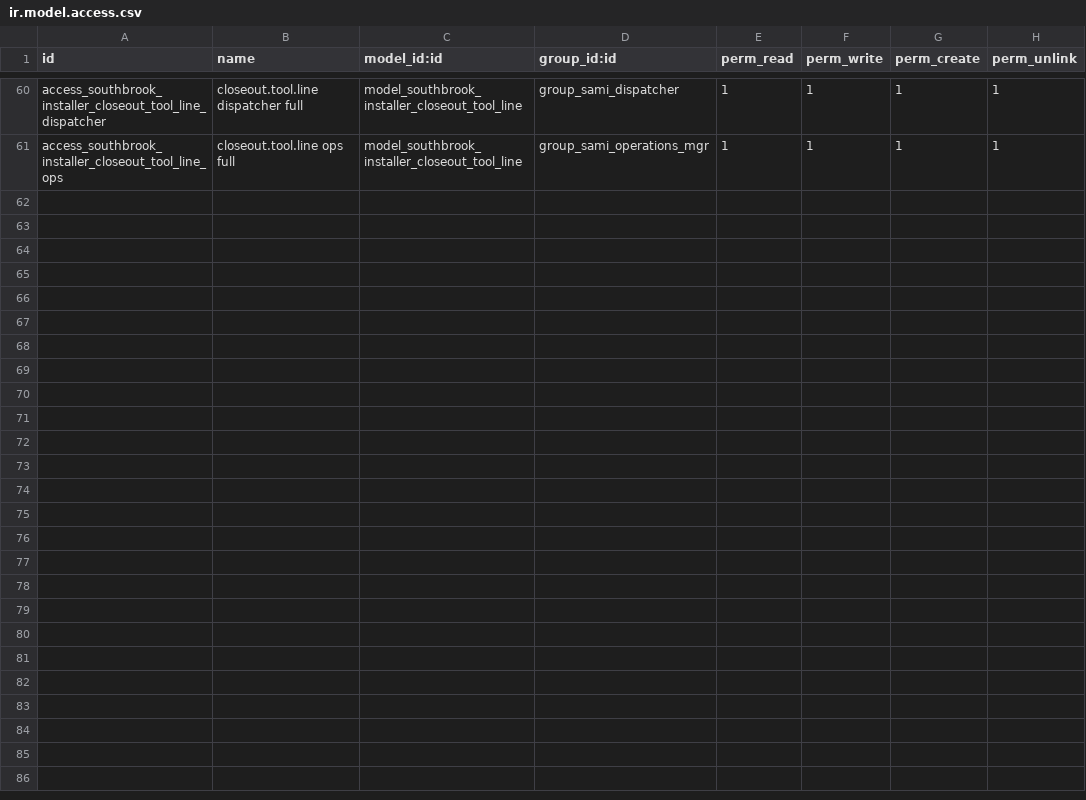
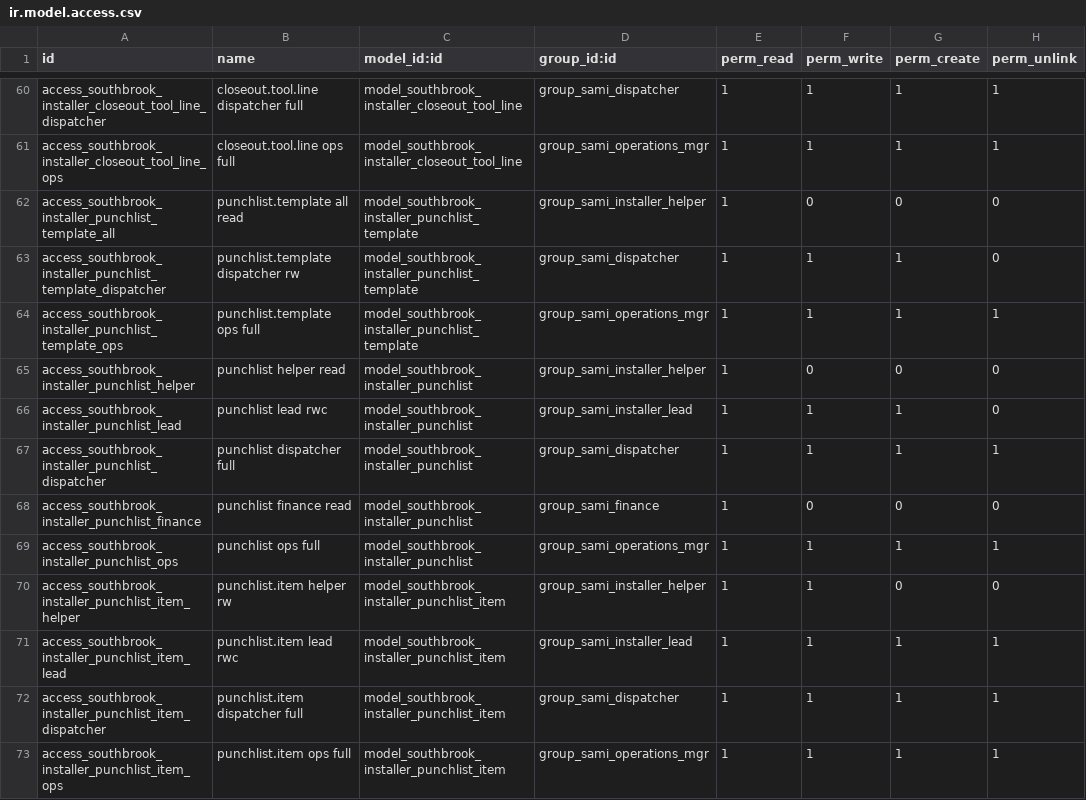
Before and after one commit to dangelojohn/Southbrook_Configurator, a CSV file: addons/southbrook_installer/security/ir.model.access.csv, drawn as a sheet; only a part is shown, gaps mark what is left out.

```diff
--- a/addons/southbrook_installer/security/ir.model.access.csv
+++ b/addons/southbrook_installer/security/ir.model.access.csv
@@ -61 +61,13 @@ access_southbrook_installer_closeout_tool_line_dispatcher,closeout.tool.line dis
 access_southbrook_installer_closeout_tool_line_ops,closeout.tool.line ops full,model_southbrook_installer_closeout_tool_line,group_sami_operations_mgr,1,1,1,1
+access_southbrook_installer_punchlist_template_all,punchlist.template all read,model_southbrook_installer_punchlist_template,group_sami_installer_helper,1,0,0,0
+access_southbrook_installer_punchlist_template_dispatcher,punchlist.template dispatcher rw,model_southbrook_installer_punchlist_template,group_sami_dispatcher,1,1,1,0
+access_southbrook_installer_punchlist_template_ops,punchlist.template ops full,model_southbrook_installer_punchlist_template,group_sami_operations_mgr,1,1,1,1
+access_southbrook_installer_punchlist_helper,punchlist helper read,model_southbrook_installer_punchlist,group_sami_installer_helper,1,0,0,0
+access_southbrook_installer_punchlist_lead,punchlist lead rwc,model_southbrook_installer_punchlist,group_sami_installer_lead,1,1,1,0
+access_southbrook_installer_punchlist_dispatcher,punchlist dispatcher full,model_southbrook_installer_punchlist,group_sami_dispatcher,1,1,1,1
+access_southbrook_installer_punchlist_finance,punchlist finance read,model_southbrook_installer_punchlist,group_sami_finance,1,0,0,0
+access_southbrook_installer_punchlist_ops,punchlist ops full,model_southbrook_installer_punchlist,group_sami_operations_mgr,1,1,1,1
+access_southbrook_installer_punchlist_item_helper,punchlist.item helper rw,model_southbrook_installer_punchlist_item,group_sami_installer_helper,1,1,0,0
+access_southbrook_installer_punchlist_item_lead,punchlist.item lead rwc,model_southbrook_installer_punchlist_item,group_sami_installer_lead,1,1,1,1
+access_southbrook_installer_punchlist_item_dispatcher,punchlist.item dispatcher full,model_southbrook_installer_punchlist_item,group_sami_dispatcher,1,1,1,1
+access_southbrook_installer_punchlist_item_ops,punchlist.item ops full,model_southbrook_installer_punchlist_item,group_sami_operations_mgr,1,1,1,1
```
Also changed, not shown: 13 other files.
